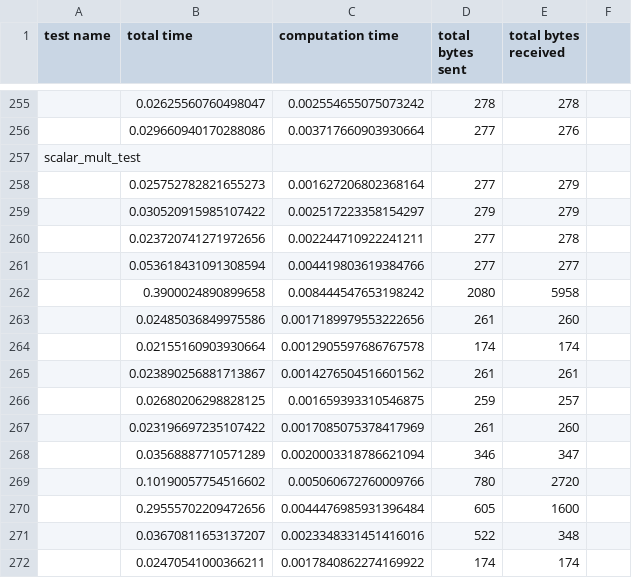
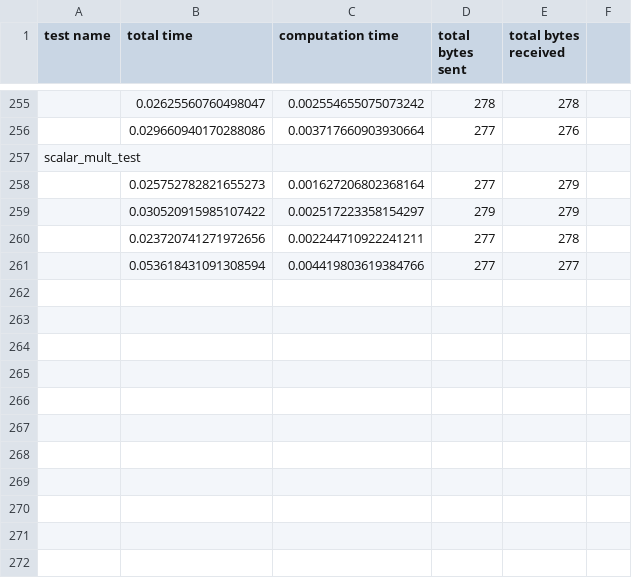
Before and after one commit to siillee/Advanced-Privacy-projects, a CSV file: smcompiler/performance_data.csv, drawn as a sheet; only a part is shown, gaps mark what is left out; the diff names each change by its address in the sheet, - before the commit and + after, or states it on an @@ line.

Commit message:
Final changes Changes to be committed: 	modified:   smcompiler/__pycache__/test_custom_app.cpython-39-pytest-7.2.1.pyc 	modified:   smcompiler/__pycache__/test_performance.cpython-39-pytest-7.2.1.pyc 	modified:   smcompiler/performance_data.csv 	modified:   smcompiler/test_custom_app.py

```diff
--- a/smcompiler/performance_data.csv
+++ b/smcompiler/performance_data.csv
-row 262:  | 0.3900024890899658 | 0.008444547653198242 | 2080 | 5958
-row 263:  | 0.02485036849975586 | 0.0017189979553222656 | 261 | 260
-row 264:  | 0.02155160903930664 | 0.0012905597686767578 | 174 | 174
-row 265:  | 0.023890256881713867 | 0.0014276504516601562 | 261 | 261
-row 266:  | 0.02680206298828125 | 0.001659393310546875 | 259 | 257
-row 267:  | 0.023196697235107422 | 0.0017085075378417969 | 261 | 260
-row 268:  | 0.03568887710571289 | 0.0020003318786621094 | 346 | 347
-row 269:  | 0.10190057754516602 | 0.005060672760009766 | 780 | 2720
-row 270:  | 0.29555702209472656 | 0.0044476985931396484 | 605 | 1600
-row 271:  | 0.03670811653137207 | 0.0023348331451416016 | 522 | 348
-row 272:  | 0.02470541000366211 | 0.0017840862274169922 | 174 | 174
```
Also changed, not shown: 1 other file.
